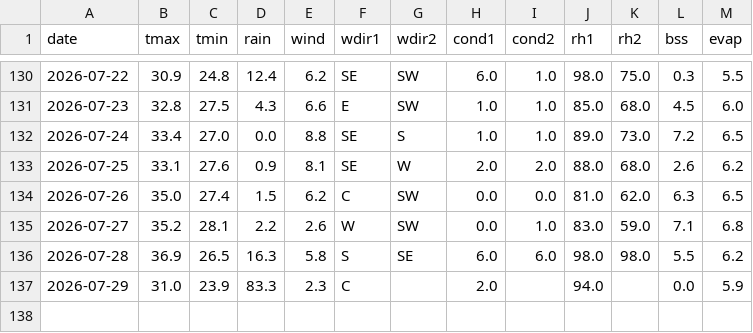
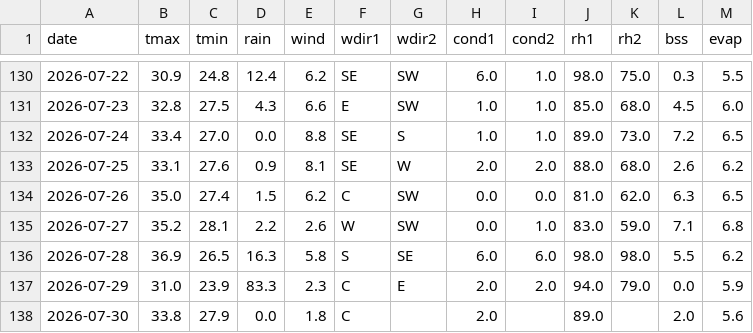
Before and after one commit to rameshram96/iari_weather_data, a CSV file: data/iari_weather.csv, drawn as a sheet; only a part is shown, gaps mark what is left out.

```diff
--- a/data/iari_weather.csv
+++ b/data/iari_weather.csv
@@ -136,2 +136,3 @@ date,tmax,tmin,rain,wind,wdir1,wdir2,cond1,cond2,rh1,rh2,bss,evap
 2026-07-28,36.9,26.5,16.3,5.8,S,SE,6.0,6.0,98.0,98.0,5.5,6.2
-2026-07-29,31.0,23.9,83.3,2.3,C,,2.0,,94.0,,0.0,5.9
+2026-07-29,31.0,23.9,83.3,2.3,C,E,2.0,2.0,94.0,79.0,0.0,5.9
+2026-07-30,33.8,27.9,0.0,1.8,C,,2.0,,89.0,,2.0,5.6
```
Also changed, not shown: 1 other file.
